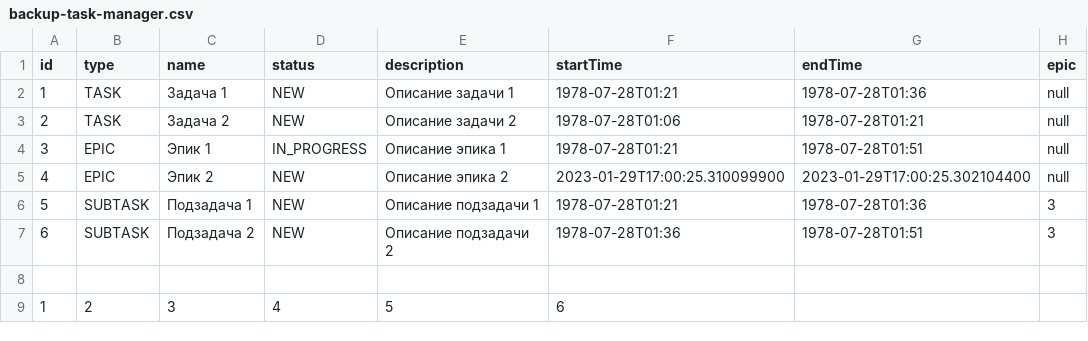
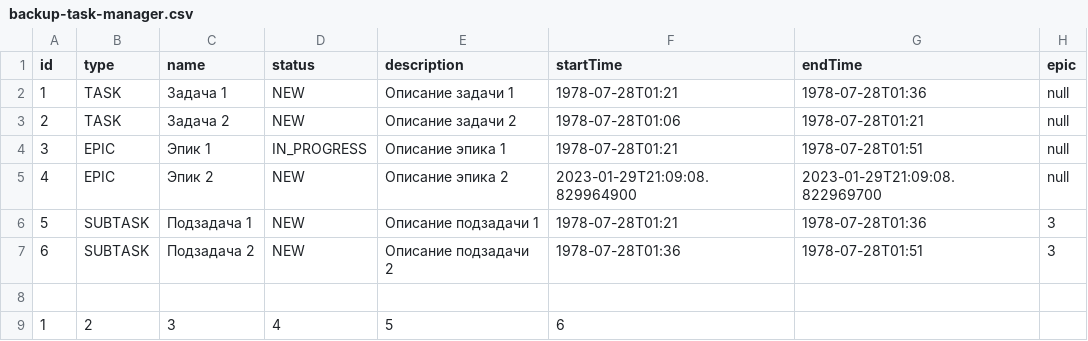
Before and after one commit to ka5trulkin/java-kanban, a CSV file: resource/backup-task-manager.csv, drawn as a sheet.

```diff
--- a/resource/backup-task-manager.csv
+++ b/resource/backup-task-manager.csv
@@ -4,3 +4,3 @@ id,type,name,status,description,startTime,endTime,epic
 3,EPIC,Эпик 1,IN_PROGRESS,Описание эпика 1,1978-07-28T01:21,1978-07-28T01:51,null
-4,EPIC,Эпик 2,NEW,Описание эпика 2,2023-01-29T17:00:25.310099900,2023-01-29T17:00:25.302104400,null
+4,EPIC,Эпик 2,NEW,Описание эпика 2,2023-01-29T21:09:08.829964900,2023-01-29T21:09:08.822969700,null
 5,SUBTASK,Подзадача 1,NEW,Описание подзадачи 1,1978-07-28T01:21,1978-07-28T01:36,3
```
Also changed, not shown: 3 other files.
